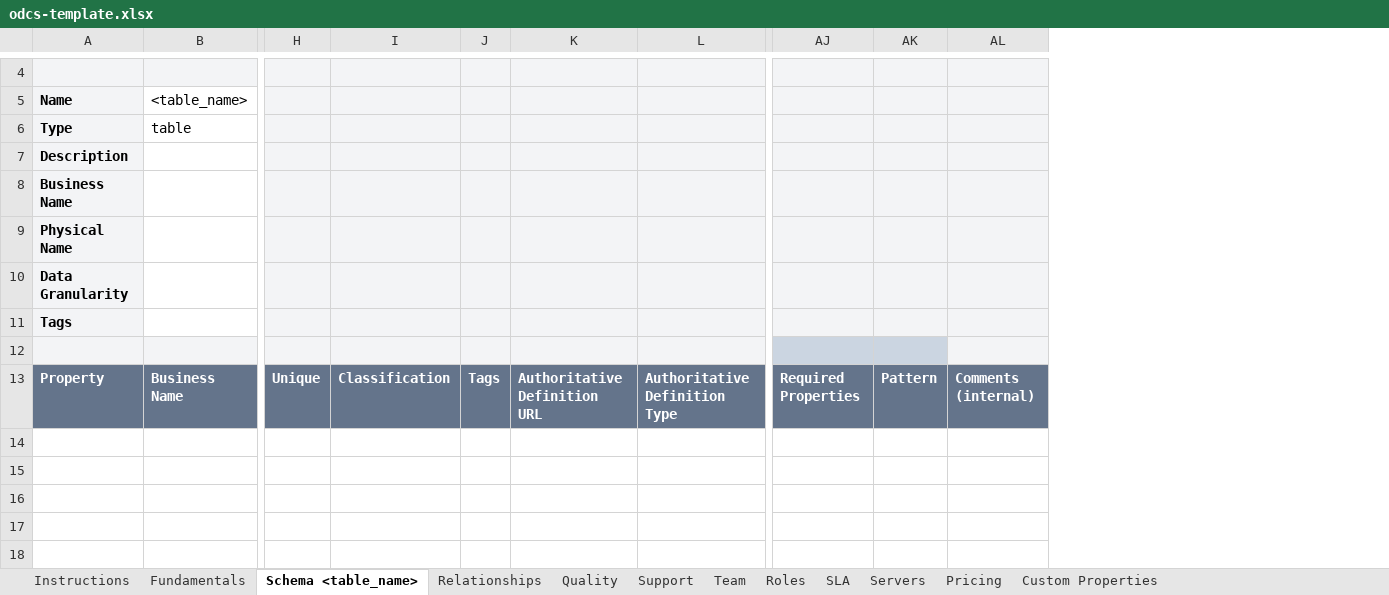
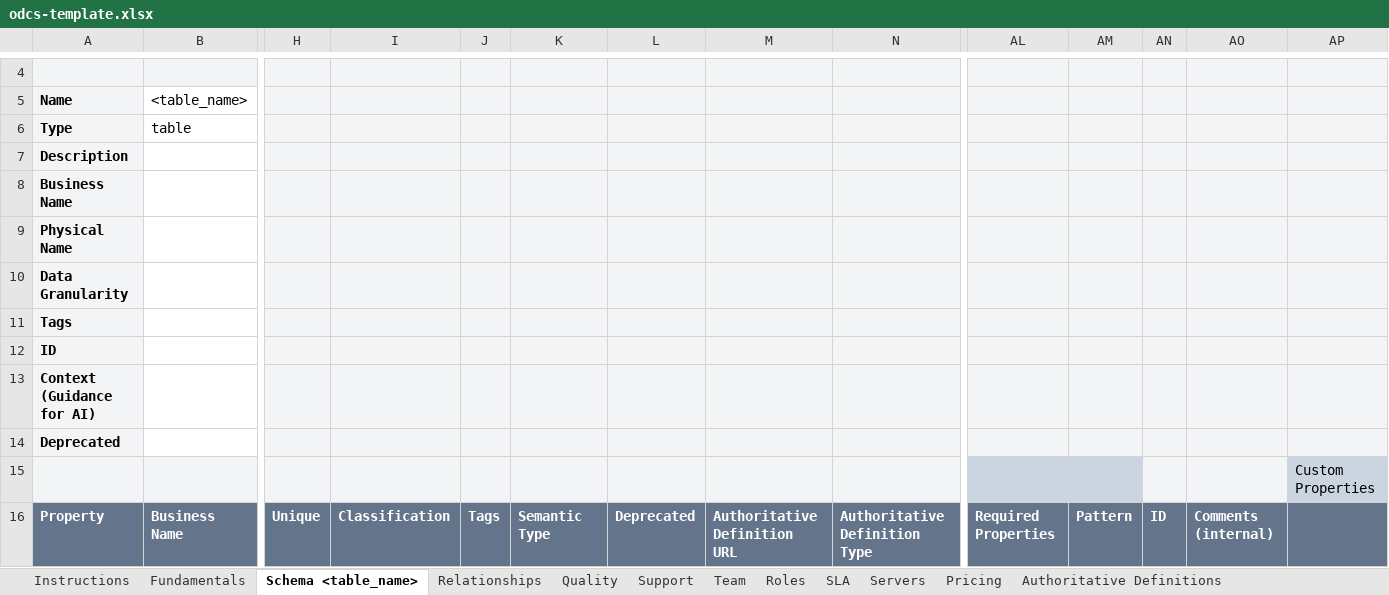
Before and after one commit to datacontract/open-data-contract-standard-excel-template, an Excel workbook: odcs-template.xlsx, sheet Schema <table_name>, drawn as a sheet; only a part is shown, gaps mark what is left out; values as stored, in another font and other column widths than the file's, no borders; rows hold the shown columns only; the diff names each change by its address in the sheet, - before the commit and + after, or states it on an @@ line.

```diff
--- a/odcs-template.xlsx (sheet Schema <table_name>)
+++ b/odcs-template.xlsx (sheet Schema <table_name>)
+sheet tab: Authoritative Definitions
+column K, row 16: Semantic Type
+column L, row 16: Deprecated
+column AN, row 16: ID
+column AP, row 15: Custom Properties
+row 12: ID
+row 13: Context (Guidance for AI)
+row 14: Deprecated
```
Also changed, not shown: sheet Servers, sheet Custom Properties, sheet Quality, sheet SLA, sheet Team, sheet Roles, 5 more sheets, other sheet tabs.
